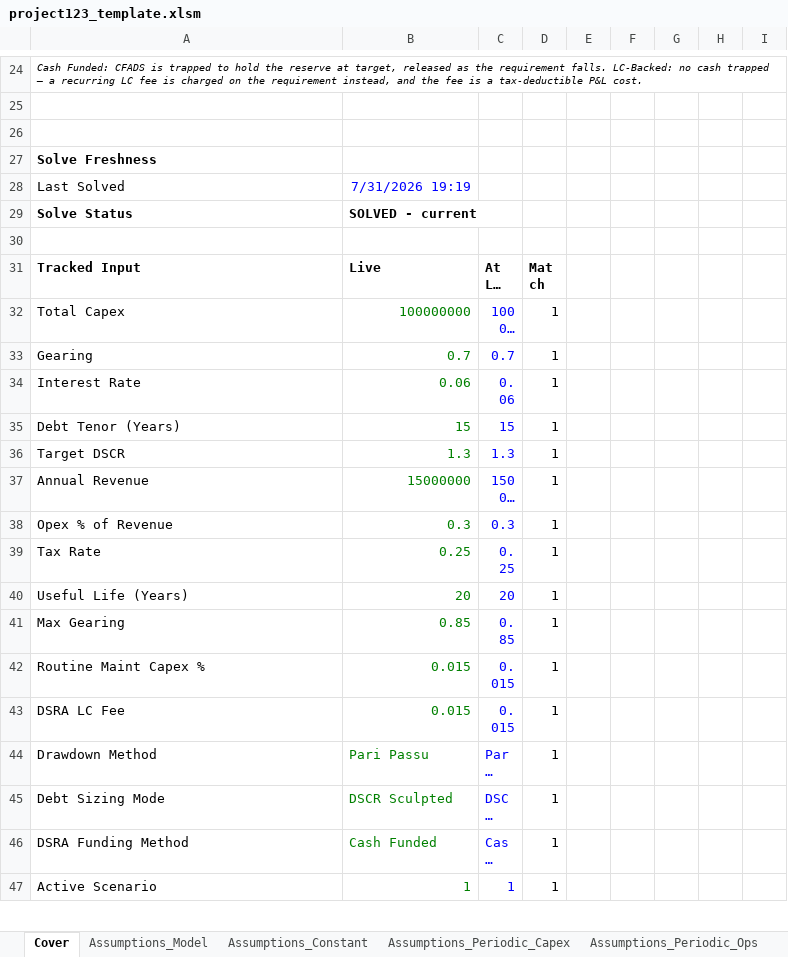
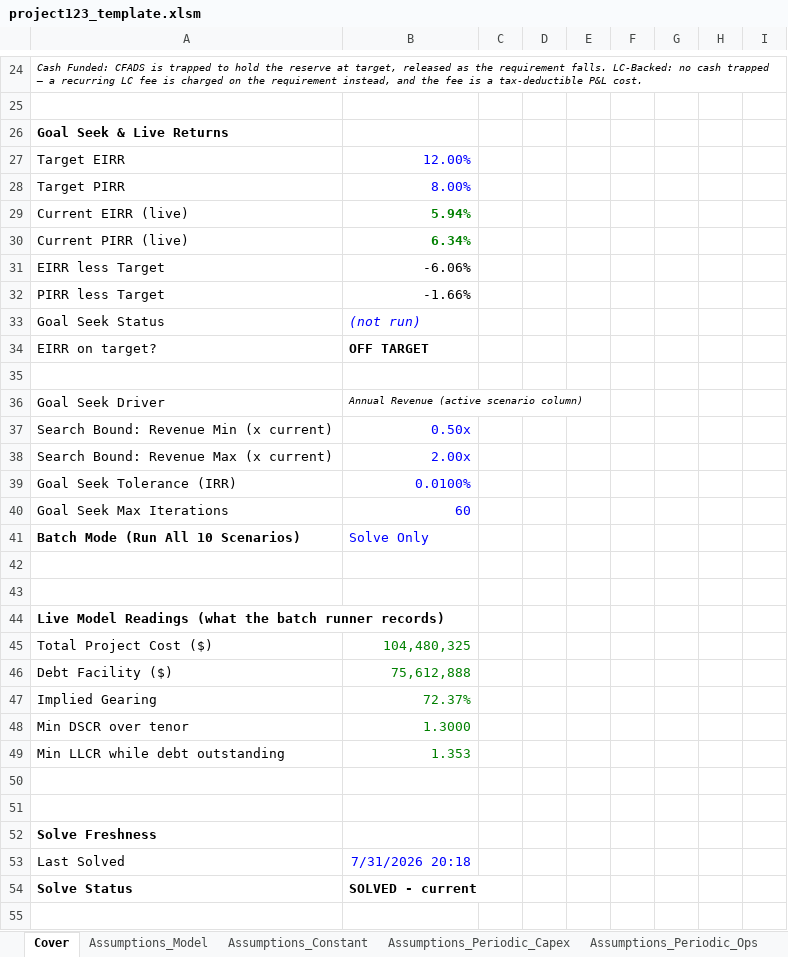
Before and after one commit to mirzilan/Work, an Excel workbook: projects/Project-123/template/project123_template.xlsm, sheet Cover, drawn as a sheet; only a part is shown, gaps mark what is left out; the shorter side is filled out with more unchanged rows; long unchanged cells end in …; values as stored, in another font and other column widths than the file's, no borders; charts and pictures not drawn; addresses are those after the commit; the diff covers the shown part only; the diff names each change by its address in the sheet, - before the commit and + after, or states it on an @@ line.

```diff
--- a/projects/Project-123/template/project123_template.xlsm (sheet Cover)
+++ b/projects/Project-123/template/project123_template.xlsm (sheet Cover)
+row 26: Goal Seek & Live Returns
+row 27: Target EIRR | 12.00%
+row 28: Target PIRR | 8.00%
+row 29: Current EIRR (live) | 5.94%
+row 30: Current PIRR (live) | 6.34%
+row 31: EIRR less Target | -6.06%
+row 32: PIRR less Target | -1.66%
+row 33: Goal Seek Status | (not run)
+row 34: EIRR on target? | OFF TARGET
+row 35: (empty)
+row 36: Goal Seek Driver | Annual Revenue (active scenario column)
+row 37: Search Bound: Revenue Min (x current) | 0.50x
+row 38: Search Bound: Revenue Max (x current) | 2.00x
+row 39: Goal Seek Tolerance (IRR) | 0.0100%
+row 40: Goal Seek Max Iterations | 60
+row 41: Batch Mode (Run All 10 Scenarios) | Solve Only
+row 42: (empty)
+row 43: (empty)
+row 44: Live Model Readings (what the batch runner records)
+row 45: Total Project Cost ($) | 104,480,325
+row 46: Debt Facility ($) | 75,612,888
+row 47: Implied Gearing | 72.37%
+row 48: Min DSCR over tenor | 1.3000
+row 49: Min LLCR while debt outstanding | 1.353
+row 50: (empty)
-B53: 7/31/2026 19:19
+B53: 7/31/2026 20:18
```
Also changed, not shown: 3 added rows, 3 removed rows and 6 edited cells elsewhere in this sheet, sheet FS_Quarterly, sheet Calc_Financing_Cons, sheet Calc_Financing_Ops, sheet Calc_CFADS, sheet Calc_Capex, sheet Calc_Tax, 2 more sheets, other sheet tabs, formulas that keep their value, charts or pictures, projects/Project-123/output/project123_stage1c.xlsm.
